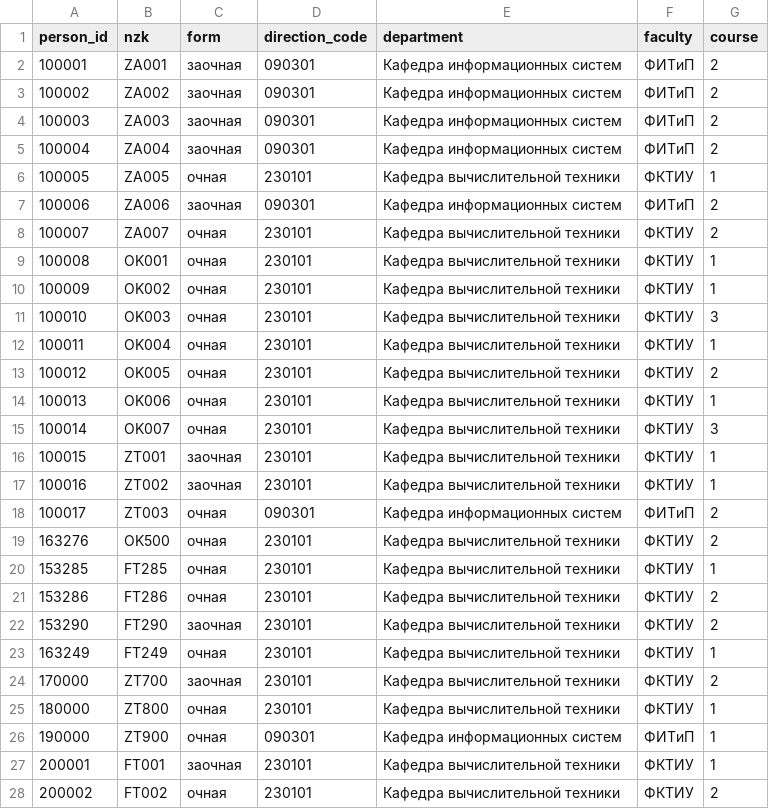
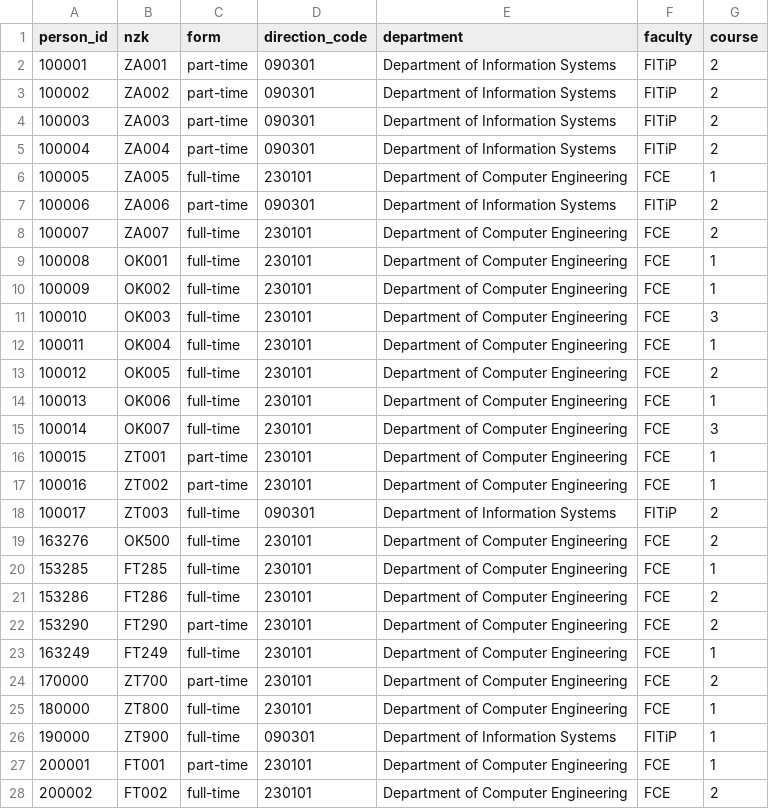
Before and after one commit to ErnandesDaniel/system-software-lab-2-1, a CSV file: labs-examples/system-programms/lab-2/csv-data/studies.csv, drawn as a sheet; only a part is shown; the diff covers the shown part only.

Commit message:
translate lab-2 CSV data and labels to English

```diff
--- a/labs-examples/system-programms/lab-2/csv-data/studies.csv
+++ b/labs-examples/system-programms/lab-2/csv-data/studies.csv
@@ -1,28 +1,28 @@
 person_id,nzk,form,direction_code,department,faculty,course
-100001,ZA001,заочная,090301,Кафедра информационных систем,ФИТиП,2
-100002,ZA002,заочная,090301,Кафедра информационных систем,ФИТиП,2
-100003,ZA003,заочная,090301,Кафедра информационных систем,ФИТиП,2
-100004,ZA004,заочная,090301,Кафедра информационных систем,ФИТиП,2
-100005,ZA005,очная,230101,Кафедра вычислительной техники,ФКТИУ,1
-100006,ZA006,заочная,090301,Кафедра информационных систем,ФИТиП,2
-100007,ZA007,очная,230101,Кафедра вычислительной техники,ФКТИУ,2
-100008,OK001,очная,230101,Кафедра вычислительной техники,ФКТИУ,1
-100009,OK002,очная,230101,Кафедра вычислительной техники,ФКТИУ,1
-100010,OK003,очная,230101,Кафедра вычислительной техники,ФКТИУ,3
-100011,OK004,очная,230101,Кафедра вычислительной техники,ФКТИУ,1
-100012,OK005,очная,230101,Кафедра вычислительной техники,ФКТИУ,2
-100013,OK006,очная,230101,Кафедра вычислительной техники,ФКТИУ,1
-100014,OK007,очная,230101,Кафедра вычислительной техники,ФКТИУ,3
-100015,ZT001,заочная,230101,Кафедра вычислительной техники,ФКТИУ,1
-100016,ZT002,заочная,230101,Кафедра вычислительной техники,ФКТИУ,1
-100017,ZT003,очная,090301,Кафедра информационных систем,ФИТиП,2
-163276,OK500,очная,230101,Кафедра вычислительной техники,ФКТИУ,2
-153285,FT285,очная,230101,Кафедра вычислительной техники,ФКТИУ,1
-153286,FT286,очная,230101,Кафедра вычислительной техники,ФКТИУ,2
-153290,FT290,заочная,230101,Кафедра вычислительной техники,ФКТИУ,2
-163249,FT249,очная,230101,Кафедра вычислительной техники,ФКТИУ,1
-170000,ZT700,заочная,230101,Кафедра вычислительной техники,ФКТИУ,2
-180000,ZT800,очная,230101,Кафедра вычислительной техники,ФКТИУ,1
-190000,ZT900,очная,090301,Кафедра информационных систем,ФИТиП,1
-200001,FT001,заочная,230101,Кафедра вычислительной техники,ФКТИУ,1
-200002,FT002,очная,230101,Кафедра вычислительной техники,ФКТИУ,2
+100001,ZA001,part-time,090301,Department of Information Systems,FITiP,2
+100002,ZA002,part-time,090301,Department of Information Systems,FITiP,2
+100003,ZA003,part-time,090301,Department of Information Systems,FITiP,2
+100004,ZA004,part-time,090301,Department of Information Systems,FITiP,2
+100005,ZA005,full-time,230101,Department of Computer Engineering,FCE,1
+100006,ZA006,part-time,090301,Department of Information Systems,FITiP,2
+100007,ZA007,full-time,230101,Department of Computer Engineering,FCE,2
+100008,OK001,full-time,230101,Department of Computer Engineering,FCE,1
+100009,OK002,full-time,230101,Department of Computer Engineering,FCE,1
+100010,OK003,full-time,230101,Department of Computer Engineering,FCE,3
+100011,OK004,full-time,230101,Department of Computer Engineering,FCE,1
+100012,OK005,full-time,230101,Department of Computer Engineering,FCE,2
+100013,OK006,full-time,230101,Department of Computer Engineering,FCE,1
+100014,OK007,full-time,230101,Department of Computer Engineering,FCE,3
+100015,ZT001,part-time,230101,Department of Computer Engineering,FCE,1
+100016,ZT002,part-time,230101,Department of Computer Engineering,FCE,1
+100017,ZT003,full-time,090301,Department of Information Systems,FITiP,2
+163276,OK500,full-time,230101,Department of Computer Engineering,FCE,2
+153285,FT285,full-time,230101,Department of Computer Engineering,FCE,1
+153286,FT286,full-time,230101,Department of Computer Engineering,FCE,2
+153290,FT290,part-time,230101,Department of Computer Engineering,FCE,2
+163249,FT249,full-time,230101,Department of Computer Engineering,FCE,1
+170000,ZT700,part-time,230101,Department of Computer Engineering,FCE,2
+180000,ZT800,full-time,230101,Department of Computer Engineering,FCE,1
+190000,ZT900,full-time,090301,Department of Information Systems,FITiP,1
+200001,FT001,part-time,230101,Department of Computer Engineering,FCE,1
+200002,FT002,full-time,230101,Department of Computer Engineering,FCE,2
```
Also changed, not shown: 9 edited cells elsewhere in this file, labs-examples/system-programms/lab-2/csv-data/group_plans.csv, labs-examples/system-programms/lab-2/csv-data/people.csv, 2 other files.
